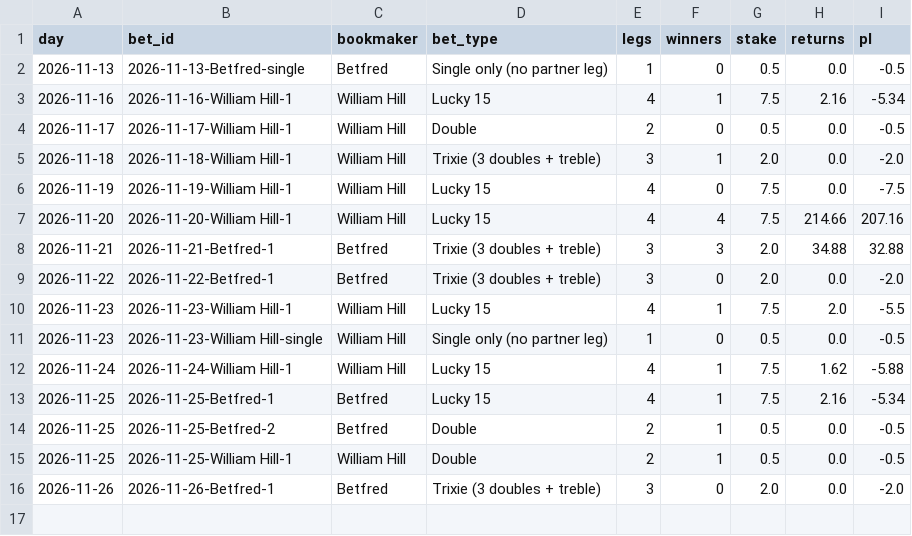
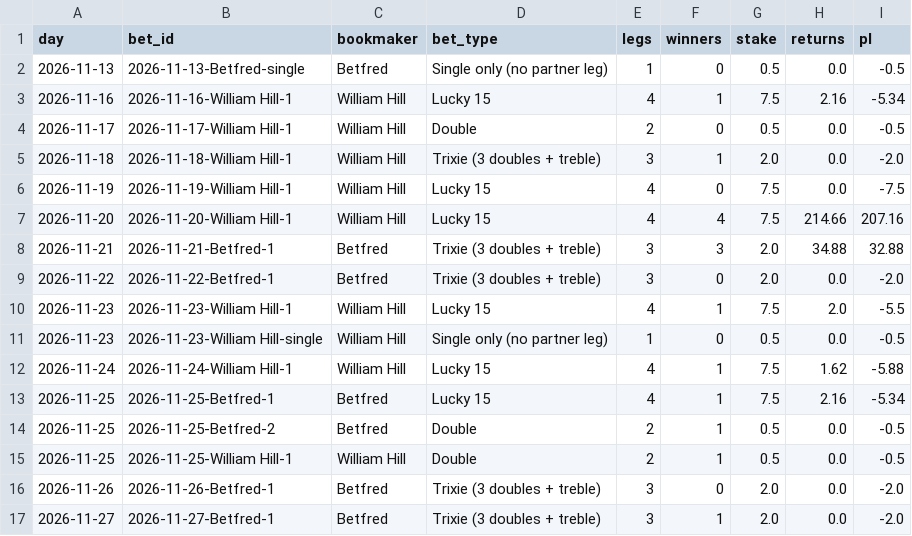
Before and after one commit to tipsearch1-cell/racing-pipeline, a CSV file: data/multiples_tracker.csv, drawn as a sheet; the diff names each change by its address in the sheet, - before the commit and + after, or states it on an @@ line.

```diff
--- a/data/multiples_tracker.csv
+++ b/data/multiples_tracker.csv
+row 17: 2026-11-27 | 2026-11-27-Betfred-1 | Betfred | Trixie (3 doubles + treble) | 3 | 1 | 2.0 | 0.0 | -2.0
```
Also changed, not shown: data/angle_toprated_tracker.csv, 2 other files.
